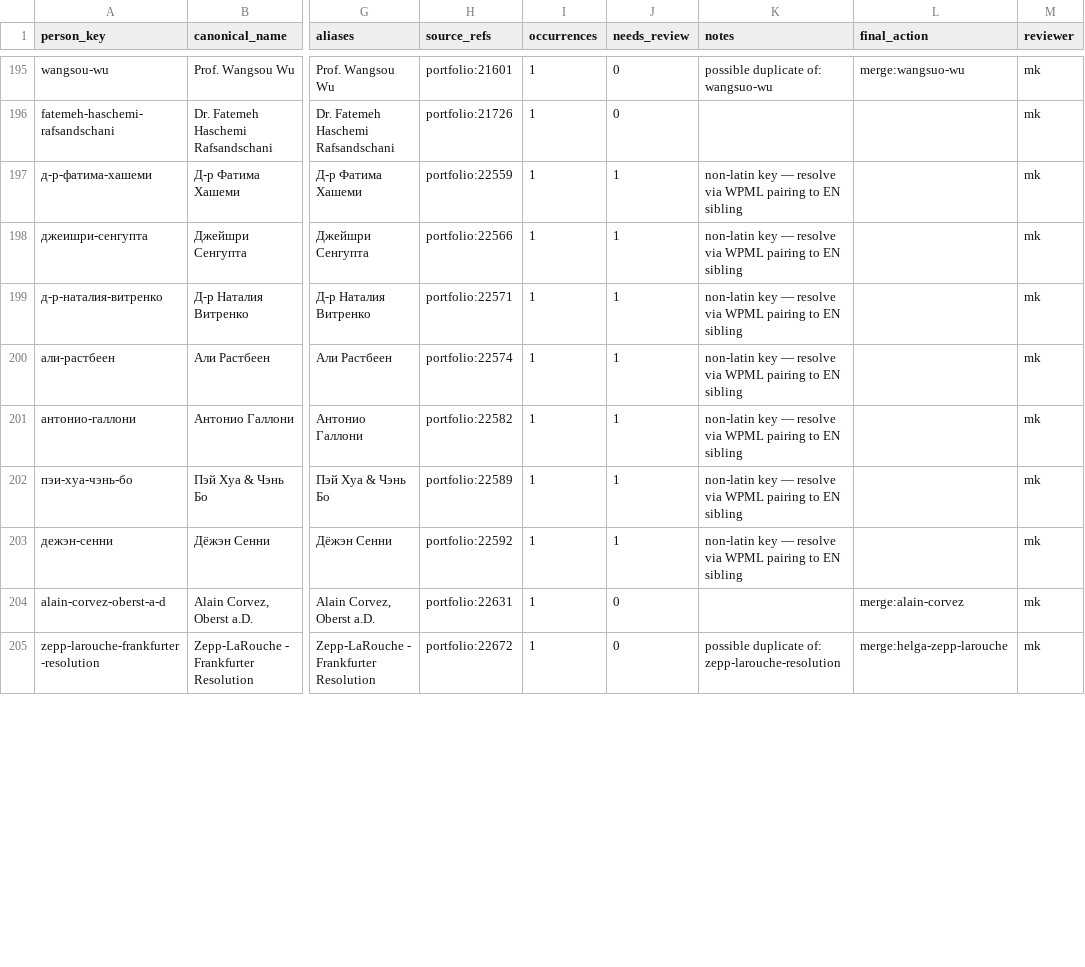
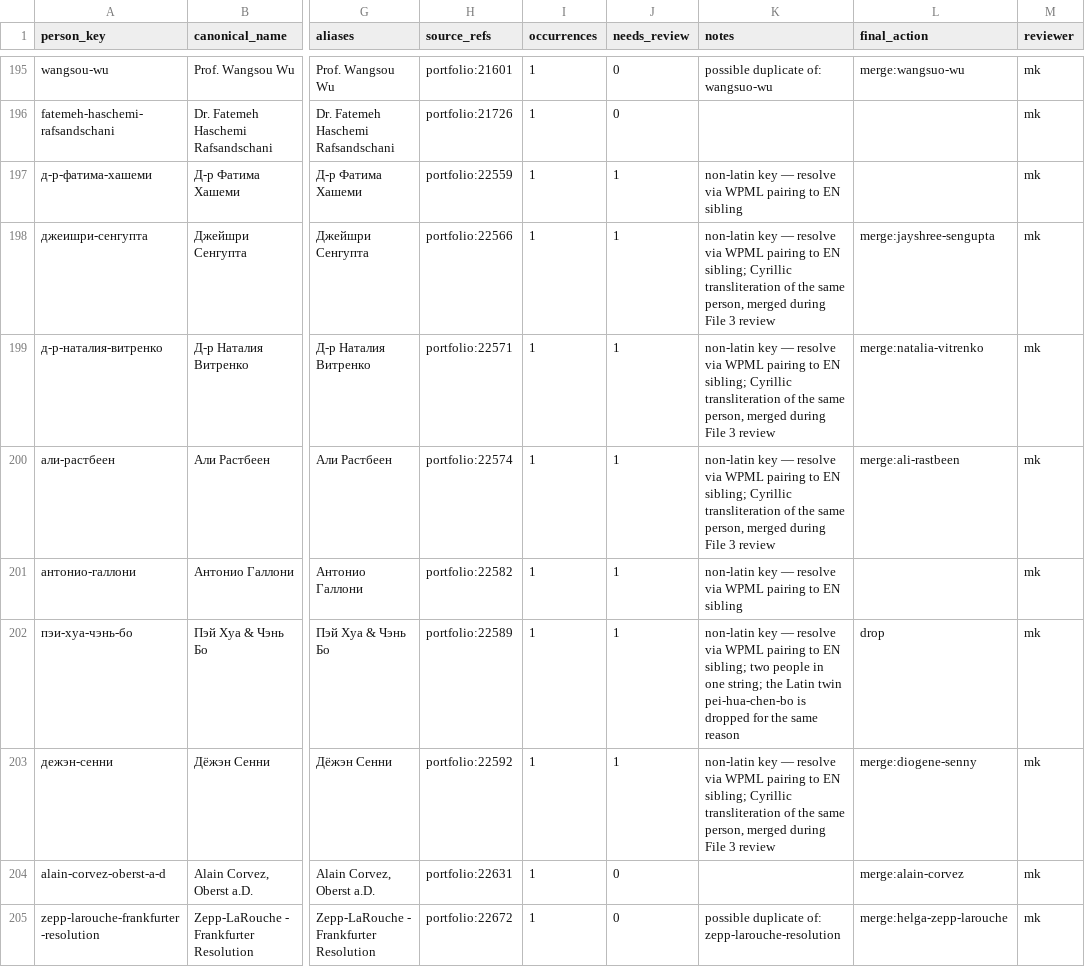
Before and after one commit to motokikasai/si-documentation-overhaul-2026, a CSV file: sessions/2026-07-17-migration-tooling/incoming/person-map.csv, drawn as a sheet; only a part is shown, gaps mark what is left out; the diff covers the shown part only; the diff names each change by its address in the sheet, - before the commit and + after, or states it on an @@ line.

```diff
--- a/sessions/2026-07-17-migration-tooling/incoming/person-map.csv
+++ b/sessions/2026-07-17-migration-tooling/incoming/person-map.csv
-K198:K200 (notes): …to EN sibling
+K198:K200 (notes): …to EN sibling; Cyrillic transliteration of the same person, merged during File 3 review
-L198 (final_action): (empty)
+L198 (final_action): merge:jayshree-sengupta
-L199 (final_action): (empty)
+L199 (final_action): merge:natalia-vitrenko
-L200 (final_action): (empty)
+L200 (final_action): merge:ali-rastbeen
-K202 (notes): …to EN sibling
+K202 (notes): …to EN sibling; two people in one string; the Latin twin pei-hua-chen-bo is dropped for the same reason
-L202 (final_action): (empty)
+L202 (final_action): drop
-K203 (notes): …to EN sibling
+K203 (notes): …to EN sibling; Cyrillic transliteration of the same person, merged during File 3 review
-L203 (final_action): (empty)
+L203 (final_action): merge:diogene-senny
```
Also changed, not shown: 72 edited cells elsewhere in this file, 1 other file.
